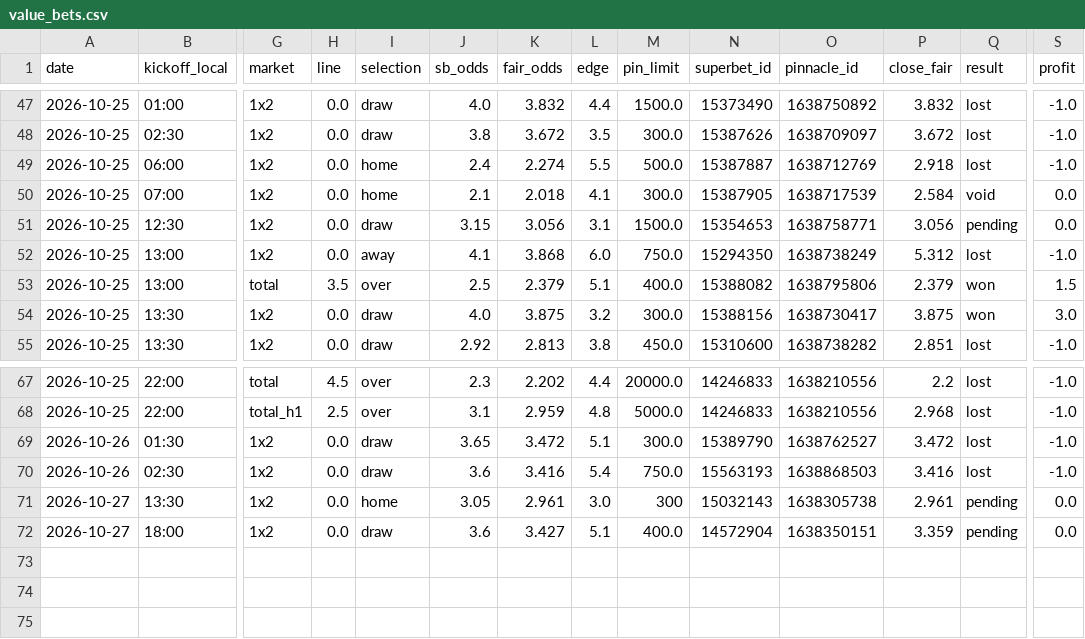
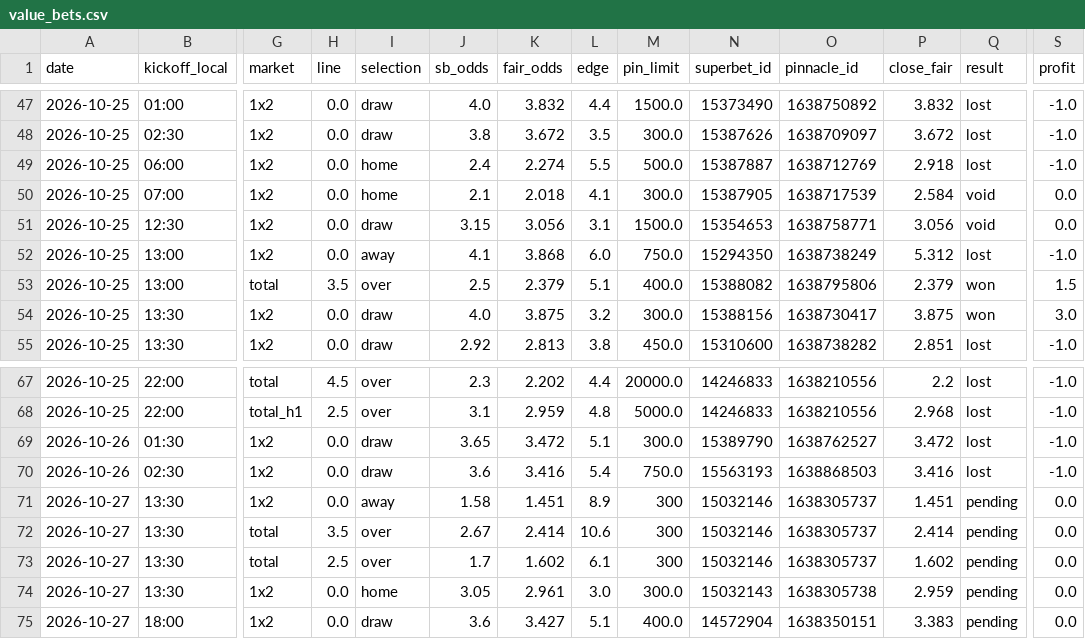
Before and after one commit to andrei0182/bet, a CSV file: data/value_bets.csv, drawn as a sheet; only a part is shown, gaps mark what is left out; addresses are those after the commit; rows hold the shown columns only; the diff names each change by its address in the sheet, - before the commit and + after, or states it on an @@ line.

```diff
--- a/data/value_bets.csv
+++ b/data/value_bets.csv
-Q51 (result): pending
+Q51 (result): void
+row 71: 2026-10-27 | 13:30 | 1x2 | 0.0 | away | 1.58 | 1.451 | 8.9 | 300 | 15032146 | 1638305737 | 1.451 | pending | 0.0
+row 72: 2026-10-27 | 13:30 | total | 3.5 | over | 2.67 | 2.414 | 10.6 | 300 | 15032146 | 1638305737 | 2.414 | pending | 0.0
+row 73: 2026-10-27 | 13:30 | total | 2.5 | over | 1.7 | 1.602 | 6.1 | 300 | 15032146 | 1638305737 | 1.602 | pending | 0.0
-M74 (pin_limit): 300
+M74 (pin_limit): 300.0
-P74 (close_fair): 2.961
+P74 (close_fair): 2.959
-P75 (close_fair): 3.359
+P75 (close_fair): 3.383
```
